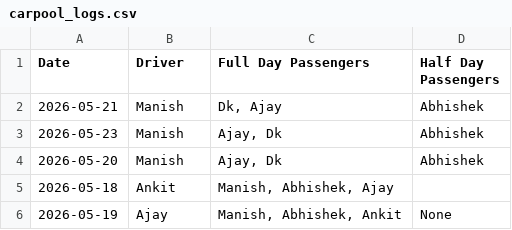
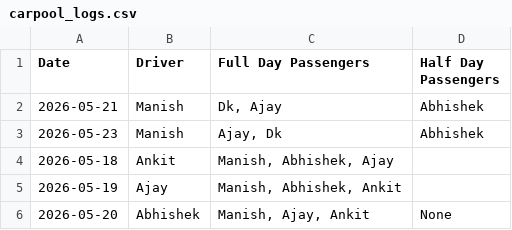
Before and after one commit to manishtripathiirman-collab/carpool-app, a CSV file: carpool_logs.csv, drawn as a sheet.

Commit message:
Update carpool records for 2026-05-20

```diff
--- a/carpool_logs.csv
+++ b/carpool_logs.csv
@@ -3,4 +3,4 @@ Date,Driver,Full Day Passengers,Half Day Passengers
 2026-05-23,Manish,"Ajay, Dk",Abhishek
-2026-05-20,Manish,"Ajay, Dk",Abhishek
 2026-05-18,Ankit,"Manish, Abhishek, Ajay",
-2026-05-19,Ajay,"Manish, Abhishek, Ankit",None
+2026-05-19,Ajay,"Manish, Abhishek, Ankit",
+2026-05-20,Abhishek,"Manish, Ajay, Ankit",None
```
